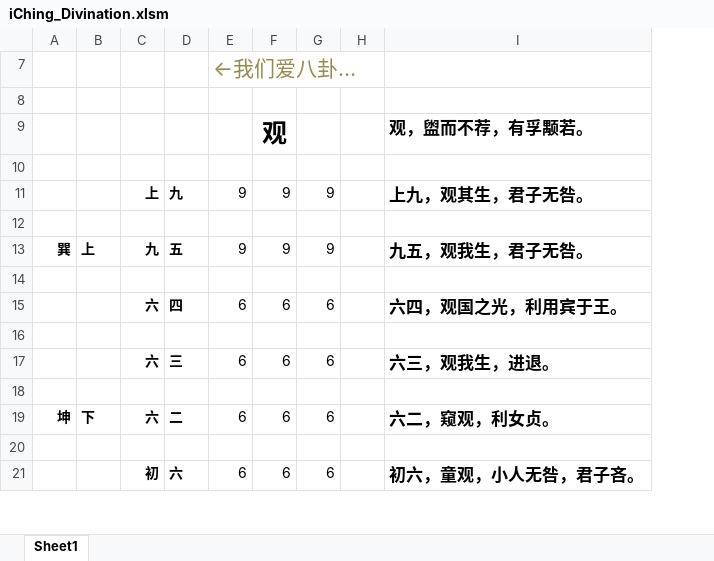
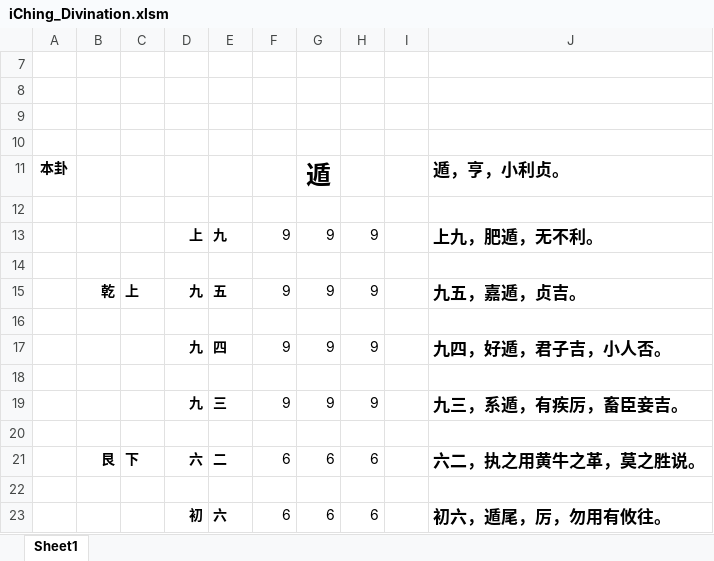
Before and after one commit to qstar2024/hello_world, an Excel workbook: VBA Fun/iChing_Divination.xlsm, sheet Sheet1, drawn as a sheet; only a part is shown; values as stored, in another font and other column widths than the file's, no borders; charts and pictures and conditional formats not drawn; removed rows and columns are numbered as before the commit, all else as after; the diff covers the shown part only; the diff names each change by its address in the sheet, - before the commit and + after, or states it on an @@ line.

```diff
--- a/VBA Fun/iChing_Divination.xlsm (sheet Sheet1)
+++ b/VBA Fun/iChing_Divination.xlsm (sheet Sheet1)
-column A, row 13: 巽; row 19: 坤
+column A, row 11: 本卦
+column B, row 15: 乾; row 21: 艮
-column I, rows 9-13: 观，盥而不荐，有孚颙若。 |  | 上九，观其生，君子无咎。 |  | 九五，观我生，君子无咎。; rows 19-21: 六二，窥观，利女贞。 |  | 初六，童观，小人无咎，君子吝。
+column J, rows 11-15: 遁，亨，小利贞。 |  | 上九，肥遁，无不利。 |  | 九五，嘉遁，贞吉。; rows 21-23: 六二，执之用黄牛之革，莫之胜说。 |  | 初六，遁尾，厉，勿用有攸往。
-row 7:  |  |  |  | ←我们爱八卦…
+row 8: (empty)
+row 9: (empty)
+row 10: (empty)
-G11: 观
+G11: 遁
-row 15:  |  | 六 | 四 | 6 | 6 | 6 |  | 六四，观国之光，利用宾于王。
+row 17:  |  |  | 九 | 四 | 9 | 9 | 9 |  | 九四，好遁，君子吉，小人否。
@@ row 17 moved to row 37: 六 @@
+row 19:  |  |  | 九 | 三 | 9 | 9 | 9 |  | 九三，系遁，有疾厉，畜臣妾吉。
```
Also changed, not shown: 16 added rows and 1 edited cell elsewhere in this sheet, formulas that keep their value, hidden cells, charts or pictures.
